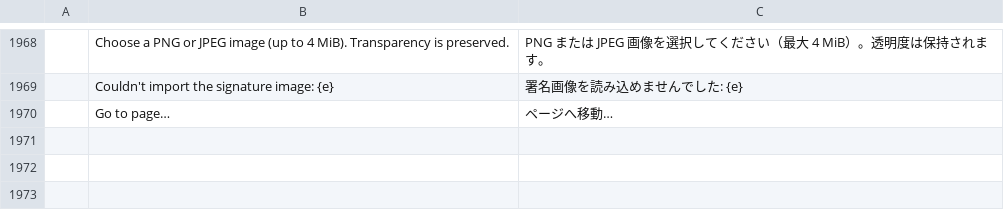
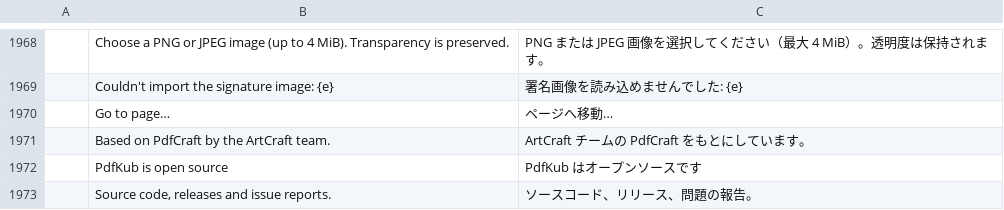
Before and after one commit to teh-natsu/pdfkub, a TSV file: crates/ui-egui/src/i18n/ja.tsv, drawn as a sheet; only a part is shown, gaps mark what is left out.

```diff
--- a/crates/ui-egui/src/i18n/ja.tsv
+++ b/crates/ui-egui/src/i18n/ja.tsv
@@ -1970 +1970,4 @@
 	Go to page…	ページへ移動…
+	Based on PdfCraft by the ArtCraft team.	ArtCraft チームの PdfCraft をもとにしています。
+	PdfKub is open source	PdfKub はオープンソースです
+	Source code, releases and issue reports.	ソースコード、リリース、問題の報告。
```
Also changed, not shown: crates/ui-egui/src/i18n/es.tsv, crates/ui-egui/src/i18n/fr.tsv, 9 other files.
